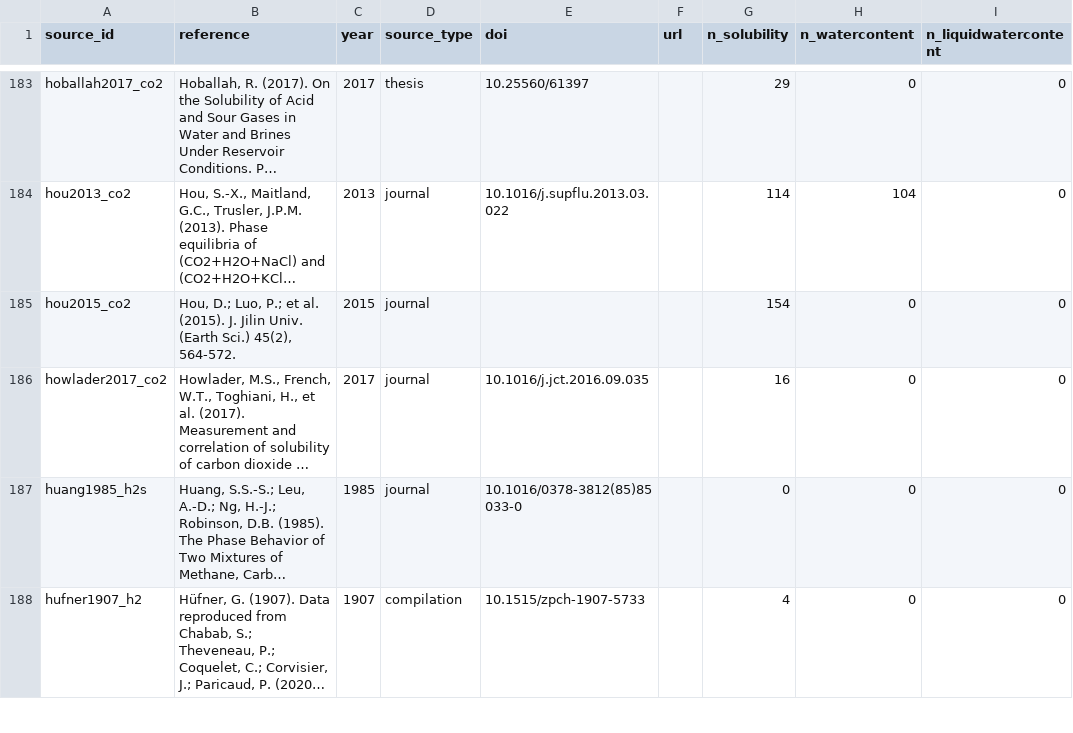
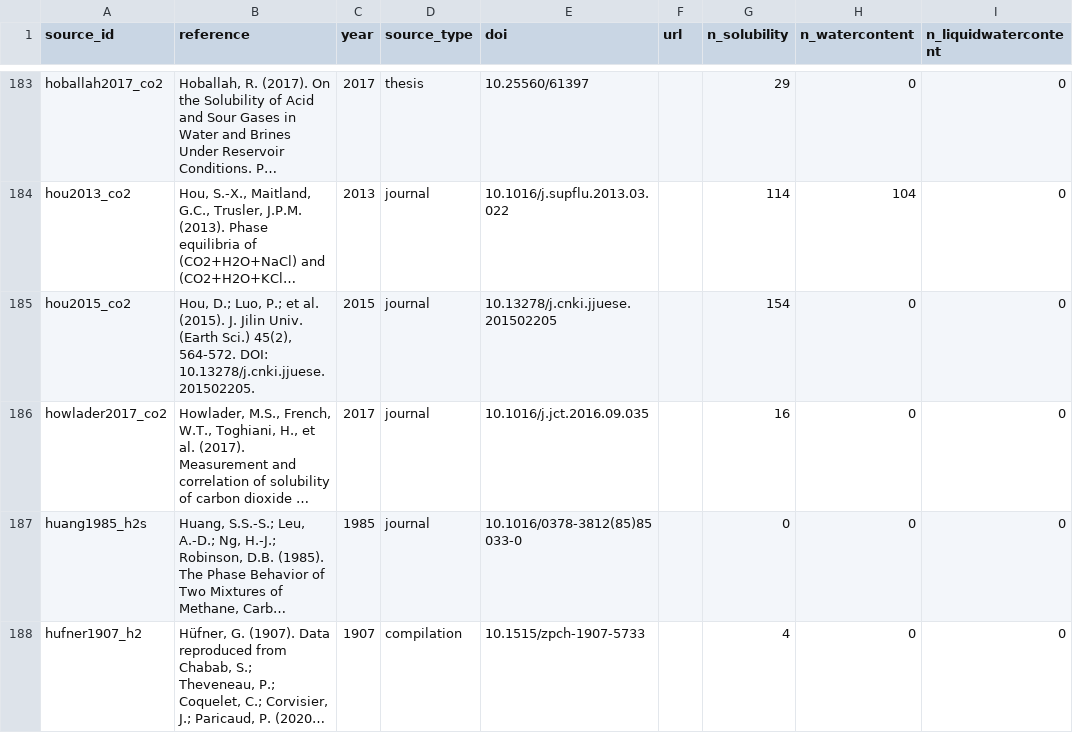
Before and after one commit to abdul-salam94/AquaSolDB, a CSV file: csv/sources.csv, drawn as a sheet; only a part is shown, gaps mark what is left out; long unchanged cells end in …; the diff covers the shown part only; the diff names each change by its address in the sheet, - before the commit and + after, or states it on an @@ line.

```diff
--- a/csv/sources.csv
+++ b/csv/sources.csv
-B185 (reference): …45(2), 564-572.
+B185 (reference): …45(2), 564-572. DOI: 10.13278/j.cnki.jjuese.201502205.
-E185 (doi): (empty)
+E185 (doi): 10.13278/j.cnki.jjuese.201502205
```
Also changed, not shown: 2 edited cells elsewhere in this file, 12 other files.
